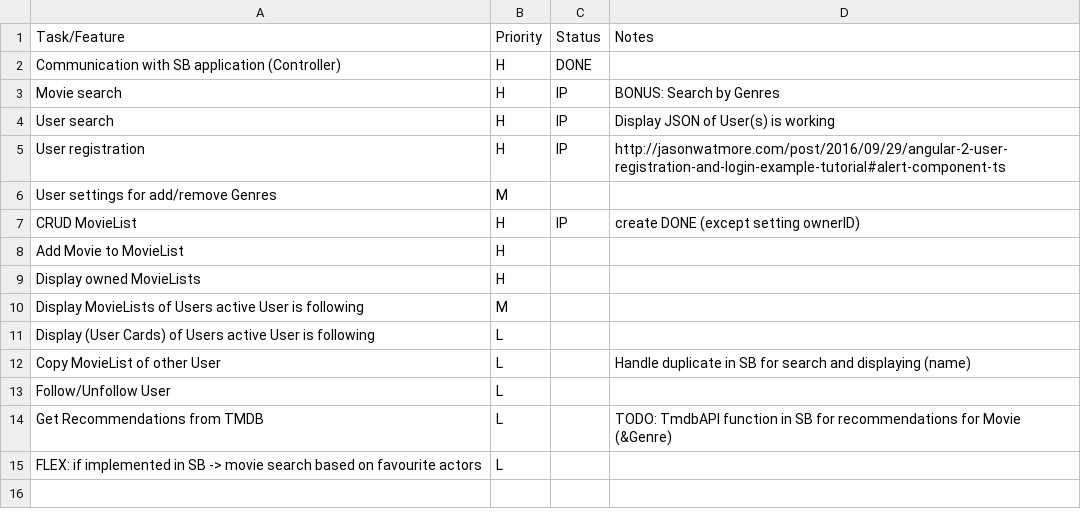
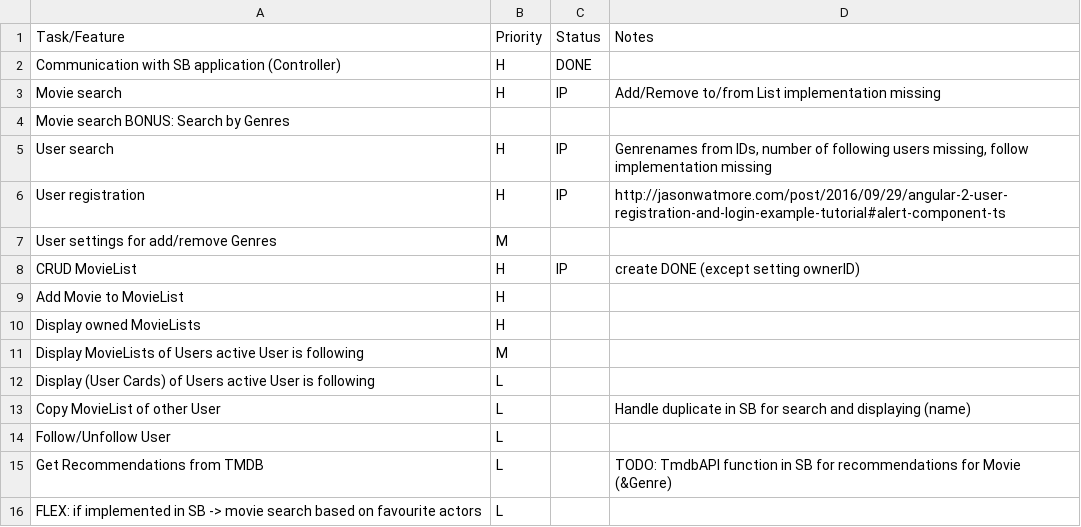
Before and after one commit to MrOrange1992/SWENGular, a CSV file: TODO.csv, drawn as a sheet.

Commit message:
Edited search and movie-list component, added trailers to movie-detail

```diff
--- a/TODO.csv
+++ b/TODO.csv
@@ -2,4 +2,5 @@ Task/Feature,Priority,Status,Notes
 "Communication with SB application (Controller)",H,DONE,
-"Movie search",H,IP,"BONUS: Search by Genres"
-"User search",H,IP,"Display JSON of User(s) is working"
+"Movie search",H,IP,"Add/Remove to/from List implementation missing"
+"Movie search BONUS: Search by Genres", ,
+"User search",H,IP,"Genrenames from IDs, number of following users missing, follow implementation missing"
 "User registration",H,IP,"http://jasonwatmore.com/post/2016/09/29/angular-2-user-registration-and-login-example-tutorial#alert-component-ts"
```
Also changed, not shown: TIMESHEET.csv, 12 other files.
